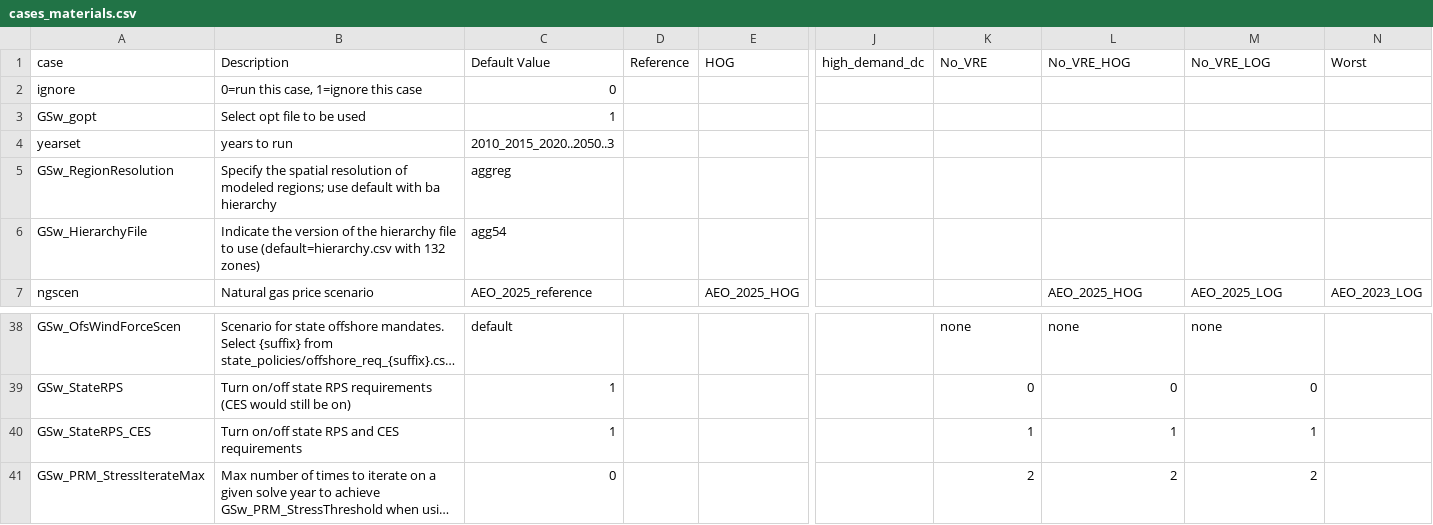
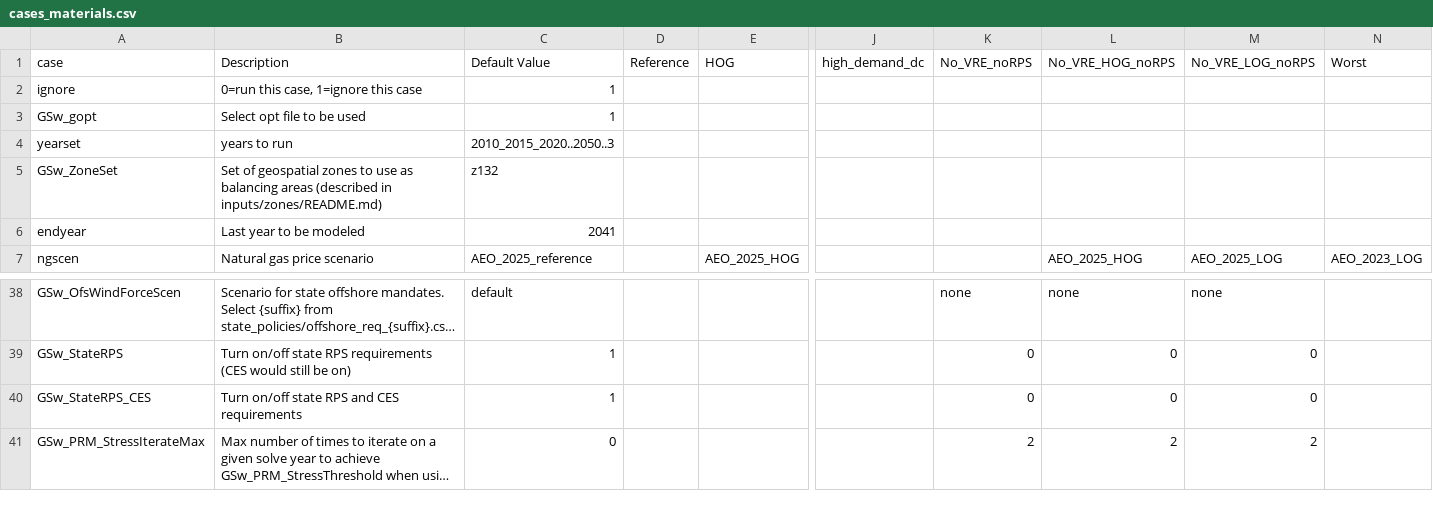
Before and after one commit to ajsbergman/ReEDS, a CSV file: cases_materials.csv, drawn as a sheet; only a part is shown, gaps mark what is left out; long unchanged cells end in …; removed rows and columns are numbered as before the commit, all else as after; rows hold the shown columns only; the diff names each change by its address in the sheet, - before the commit and + after, or states it on an @@ line.

Commit message:
updates to code and cases

```diff
--- a/cases_materials.csv
+++ b/cases_materials.csv
-K1: No_VRE
+K1: No_VRE_noRPS
-L1: No_VRE_HOG
+L1: No_VRE_HOG_noRPS
-M1: No_VRE_LOG
+M1: No_VRE_LOG_noRPS
-C2 (Default Value): 0
+C2 (Default Value): 1
-row 5: GSw_RegionResolution | Specify the spatial resolution of modeled regions; use default with ba hierarchy | aggreg
-row 6: GSw_HierarchyFile | Indicate the version of the hierarchy file to use (default=hierarchy.csv with 132 zones) | agg54
+row 5: GSw_ZoneSet | Set of geospatial zones to use as balancing areas (described in inputs/zones/README.md) | z132
+row 6: endyear | Last year to be modeled | 2041
-K40 (No_VRE_noRPS): 1
+K40 (No_VRE_noRPS): 0
-L40 (No_VRE_HOG_noRPS): 1
+L40 (No_VRE_HOG_noRPS): 0
-M40 (No_VRE_LOG_noRPS): 1
+M40 (No_VRE_LOG_noRPS): 0
```
Also changed, not shown: 6 other files.
